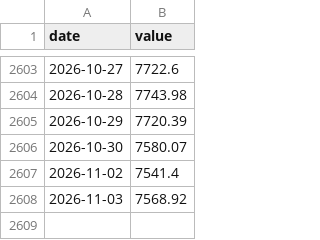
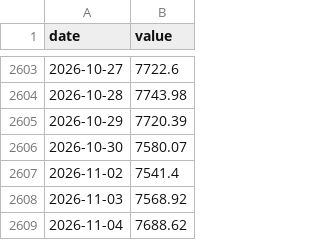
Before and after one commit to matiasputkonen/oljymalli, a CSV file: data/raw/fred_SP500_d.csv, drawn as a sheet; only a part is shown, gaps mark what is left out.

```diff
--- a/data/raw/fred_SP500_d.csv
+++ b/data/raw/fred_SP500_d.csv
@@ -2608 +2608,2 @@ date,value
 2026-11-03,7568.92
+2026-11-04,7688.62
```
Also changed, not shown: data/forecast_log.csv, data/panel_annual.csv, 46 other files.
